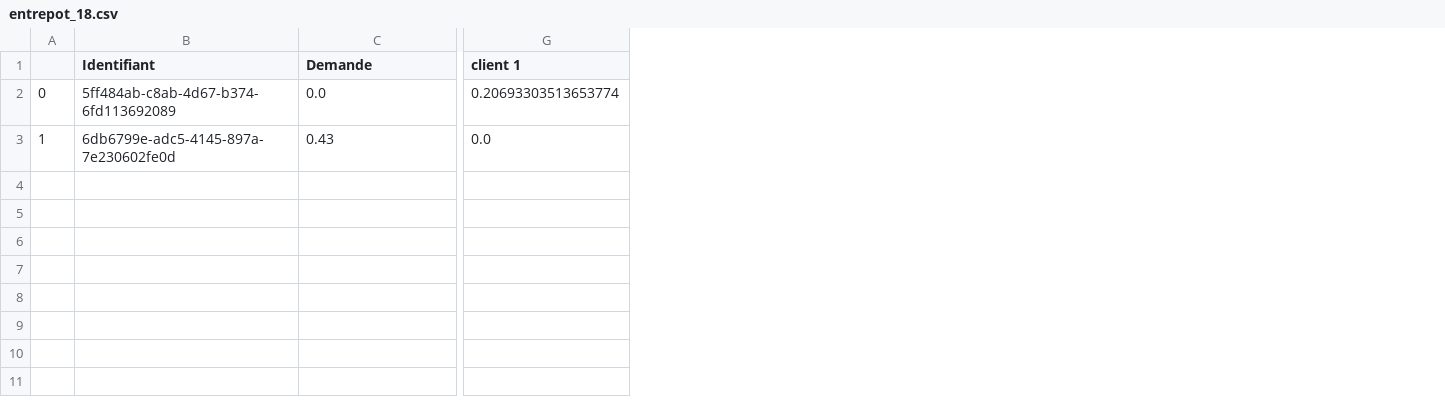
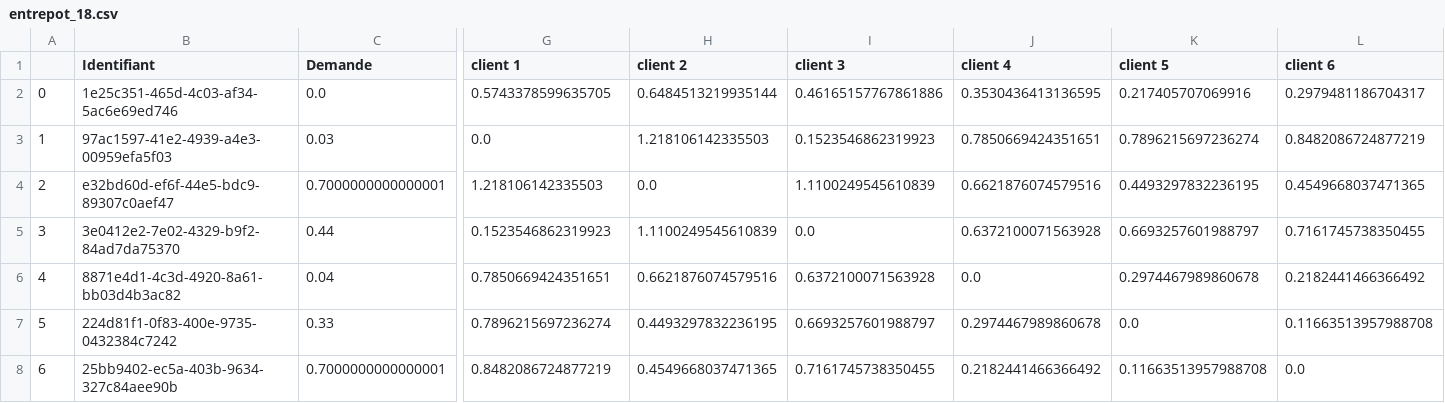
Before and after one commit to EmmaBouhanna/optim_livraison, a CSV file: input_data/entrepot_18.csv, drawn as a sheet; only a part is shown, gaps mark what is left out; removed rows and columns are numbered as before the commit, all else as after; rows hold the shown columns only; the diff names each change by its address in the sheet, - before the commit and + after, or states it on an @@ line.

```diff
--- a/input_data/entrepot_18.csv
+++ b/input_data/entrepot_18.csv
+column H (client 2), row 2: 0.6484513219935144
+column I (client 3), row 2: 0.46165157767861886
+column J (client 4), row 2: 0.3530436413136595
+column K (client 5), row 2: 0.217405707069916
+column L (client 6), row 2: 0.2979481186704317
-B2 (Identifiant): 5ff484ab-c8ab-4d67-b374-6fd113692089
+B2 (Identifiant): 1e25c351-465d-4c03-af34-5ac6e69ed746
-G2 (client 1): 0.20693303513653774
+G2 (client 1): 0.5743378599635705
-row 3: 1 | 6db6799e-adc5-4145-897a-7e230602fe0d | 0.43 | 0.0
+row 3: 1 | 97ac1597-41e2-4939-a4e3-00959efa5f03 | 0.03 | 0.0 | 1.218106142335503 | 0.1523546862319923 | 0.7850669424351651 | 0.7896215697236274 | 0.8482086724877219
+row 4: 2 | e32bd60d-ef6f-44e5-bdc9-89307c0aef47 | 0.7000000000000001 | 1.218106142335503 | 0.0 | 1.1100249545610839 | 0.6621876074579516 | 0.4493297832236195 | 0.4549668037471365
+row 5: 3 | 3e0412e2-7e02-4329-b9f2-84ad7da75370 | 0.44 | 0.1523546862319923 | 1.1100249545610839 | 0.0 | 0.6372100071563928 | 0.6693257601988797 | 0.7161745738350455
+row 6: 4 | 8871e4d1-4c3d-4920-8a61-bb03d4b3ac82 | 0.04 | 0.7850669424351651 | 0.6621876074579516 | 0.6372100071563928 | 0.0 | 0.2974467989860678 | 0.2182441466366492
+row 7: 5 | 224d81f1-0f83-400e-9735-0432384c7242 | 0.33 | 0.7896215697236274 | 0.4493297832236195 | 0.6693257601988797 | 0.2974467989860678 | 0.0 | 0.11663513957988708
+row 8: 6 | 25bb9402-ec5a-403b-9634-327c84aee90b | 0.7000000000000001 | 0.8482086724877219 | 0.4549668037471365 | 0.7161745738350455 | 0.2182441466366492 | 0.11663513957988708 | 0.0
```
Also changed, not shown: input_data/entrepot_13.csv, input_data/entrepot_15.csv, 33 other files.
